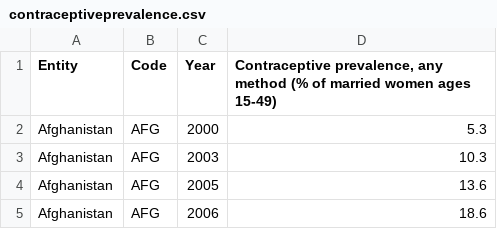
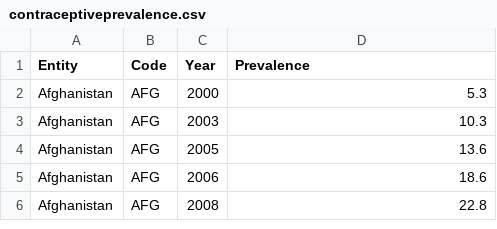
Before and after one commit to jessicacvetkovska/Project-1-Data-Vis, a CSV file: data/contraceptiveprevalence.csv, drawn as a sheet; only a part is shown; the shorter side is filled out with more unchanged rows.

```diff
--- a/data/contraceptiveprevalence.csv
+++ b/data/contraceptiveprevalence.csv
@@ -1,2 +1,2 @@
-Entity,Code,Year,"Contraceptive prevalence, any method (% of married women ages 15-49)"
+Entity,Code,Year,Prevalence
 Afghanistan,AFG,2000,5.3
```
Also changed, not shown: data/literacyrates.csv, 2 other files.
